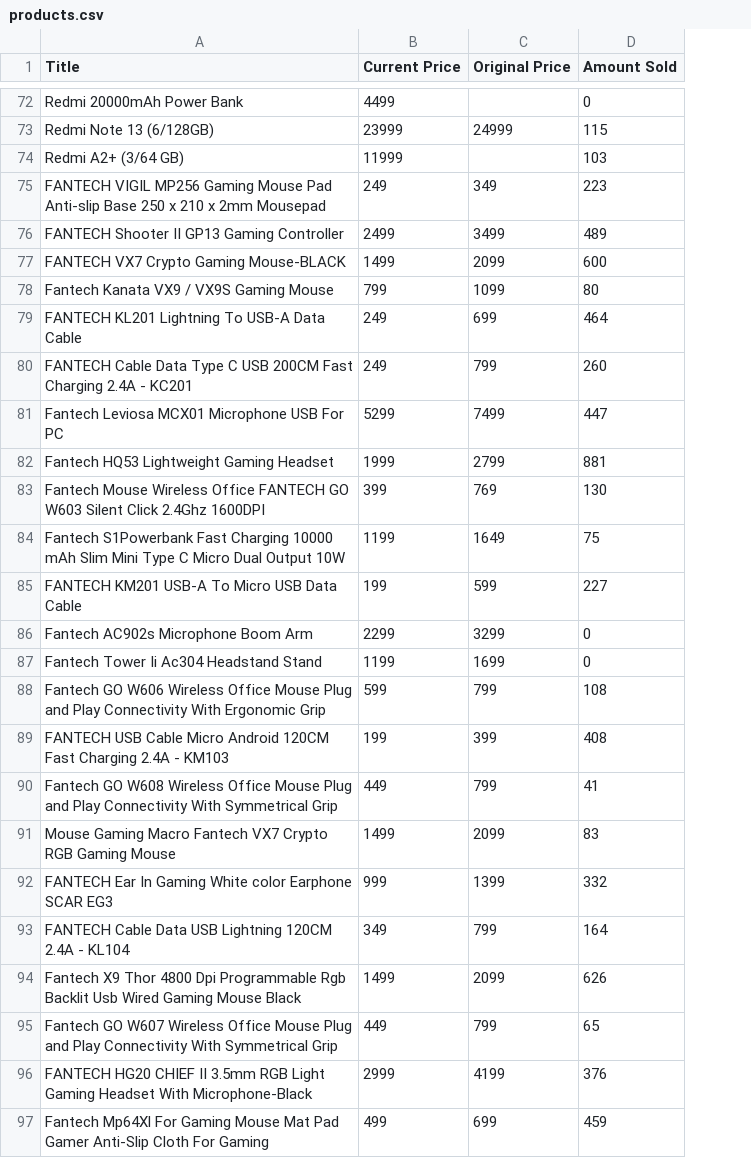
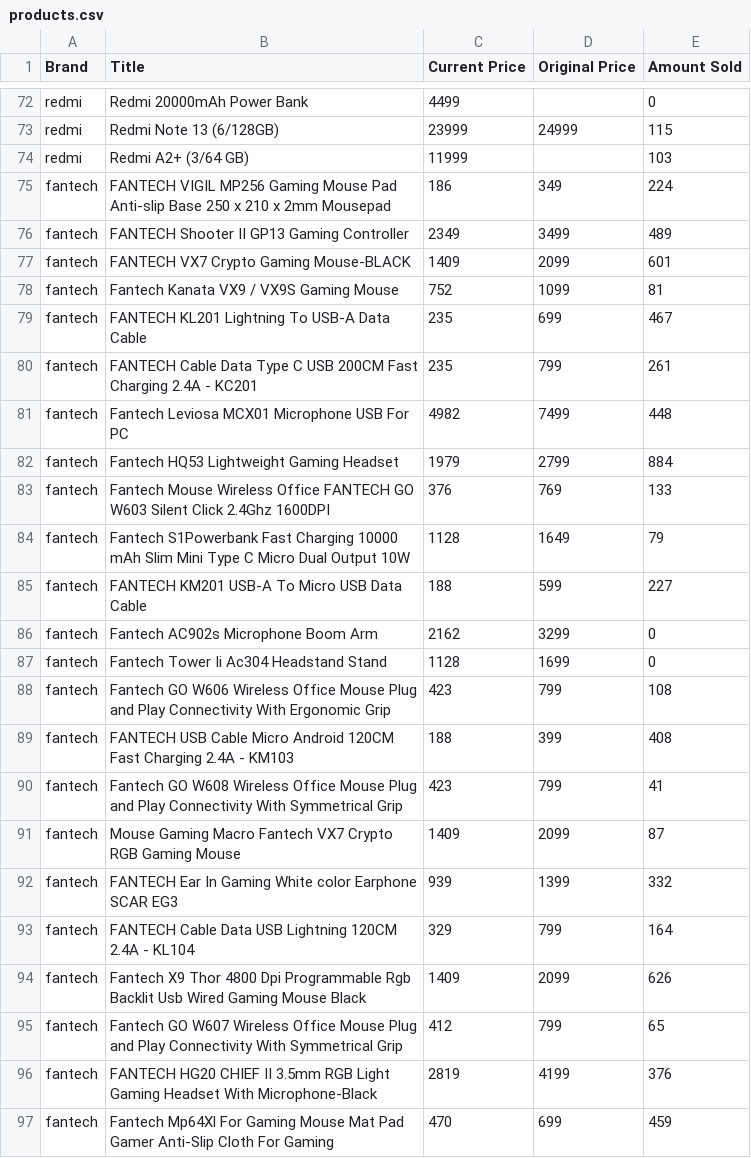
Before and after one commit to rewaj56/rewaj56.github.io, a CSV file: kati-kamayoo/products.csv, drawn as a sheet; only a part is shown, gaps mark what is left out; addresses are those after the commit; the diff covers the shown part only; the diff names each change by its address in the sheet, - before the commit and + after, or states it on an @@ line.

Commit message:
Uploaded the newer csv file.

```diff
--- a/kati-kamayoo/products.csv
+++ b/kati-kamayoo/products.csv
+column A (Brand), rows 72-97: redmi | redmi | redmi | fantech | fantech | fantech | fantech | fantech | fantech | fantech | fantech | fantech | fantech | fantech | fantech | fantech | fantech | fantech | fantech | fantech | fantech | fantech | fantech | fantech | fantech | fantech
-C75 (Current Price): 249
+C75 (Current Price): 186
-E75 (Amount Sold): 223
+E75 (Amount Sold): 224
-C76 (Current Price): 2499
+C76 (Current Price): 2349
-C77 (Current Price): 1499
+C77 (Current Price): 1409
-E77 (Amount Sold): 600
+E77 (Amount Sold): 601
-C78 (Current Price): 799
+C78 (Current Price): 752
-E78 (Amount Sold): 80
+E78 (Amount Sold): 81
-C79:C80 (Current Price): 249
+C79:C80 (Current Price): 235
-E79 (Amount Sold): 464
+E79 (Amount Sold): 467
-E80 (Amount Sold): 260
+E80 (Amount Sold): 261
-C81 (Current Price): 5299
+C81 (Current Price): 4982
-E81 (Amount Sold): 447
+E81 (Amount Sold): 448
-C82 (Current Price): 1999
+C82 (Current Price): 1979
-E82 (Amount Sold): 881
+E82 (Amount Sold): 884
-C83 (Current Price): 399
+C83 (Current Price): 376
-E83 (Amount Sold): 130
+E83 (Amount Sold): 133
-C84 (Current Price): 1199
+C84 (Current Price): 1128
-E84 (Amount Sold): 75
+E84 (Amount Sold): 79
-C85 (Current Price): 199
+C85 (Current Price): 188
-C86 (Current Price): 2299
+C86 (Current Price): 2162
-C87 (Current Price): 1199
+C87 (Current Price): 1128
-C88 (Current Price): 599
+C88 (Current Price): 423
-C89 (Current Price): 199
+C89 (Current Price): 188
-C90 (Current Price): 449
+C90 (Current Price): 423
-C91 (Current Price): 1499
+C91 (Current Price): 1409
-E91 (Amount Sold): 83
+E91 (Amount Sold): 87
-C92 (Current Price): 999
+C92 (Current Price): 939
-C93 (Current Price): 349
+C93 (Current Price): 329
-C94 (Current Price): 1499
+C94 (Current Price): 1409
-C95 (Current Price): 449
+C95 (Current Price): 412
-C96 (Current Price): 2999
+C96 (Current Price): 2819
-C97 (Current Price): 499
+C97 (Current Price): 470
```
Also changed, not shown: 1 added row, 1 removed row and 34 edited cells elsewhere in this file.
